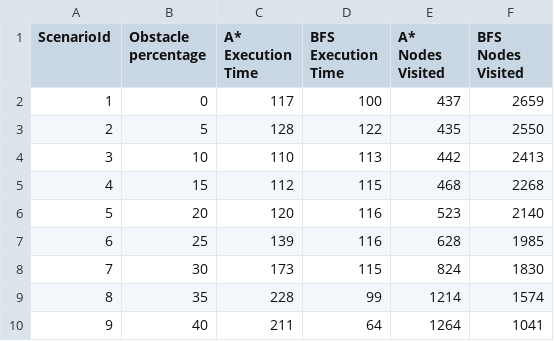
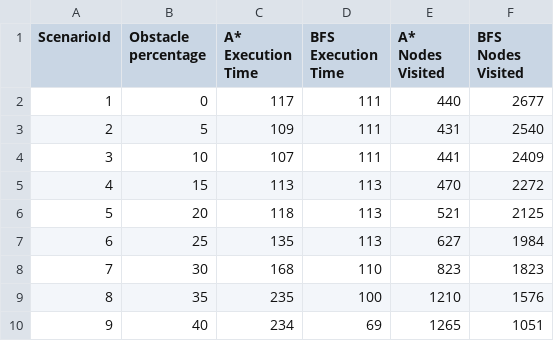
Before and after one commit to sime3134/pathfinding_simulation, a CSV file: src/main/resources/scenario_groups/obstacle_multi.csv, drawn as a sheet.

Commit message:
new data

```diff
--- a/src/main/resources/scenario_groups/obstacle_multi.csv
+++ b/src/main/resources/scenario_groups/obstacle_multi.csv
@@ -1,10 +1,10 @@
 ScenarioId,Obstacle percentage,A* Execution Time,BFS Execution Time,A* Nodes Visited,BFS Nodes Visited
-1,0,117,100,437,2659
-2,5,128,122,435,2550
-3,10,110,113,442,2413
-4,15,112,115,468,2268
-5,20,120,116,523,2140
-6,25,139,116,628,1985
-7,30,173,115,824,1830
-8,35,228,99,1214,1574
-9,40,211,64,1264,1041
+1,0,117,111,440,2677
+2,5,109,111,431,2540
+3,10,107,111,441,2409
+4,15,113,113,470,2272
+5,20,118,113,521,2125
+6,25,135,113,627,1984
+7,30,168,110,823,1823
+8,35,235,100,1210,1576
+9,40,234,69,1265,1051
```
Also changed, not shown: src/main/resources/deviation_data/deviation_data.csv, src/main/resources/scenario_groups/amount_of_targets.csv, 45 other files.
